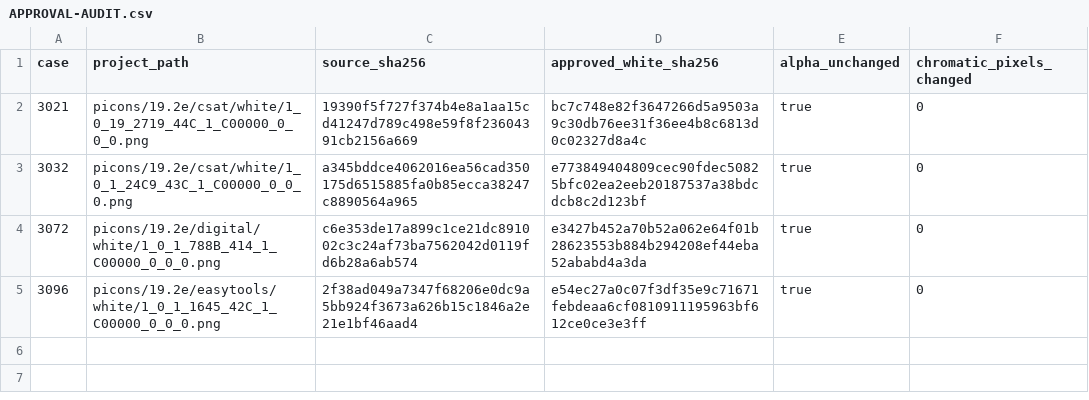
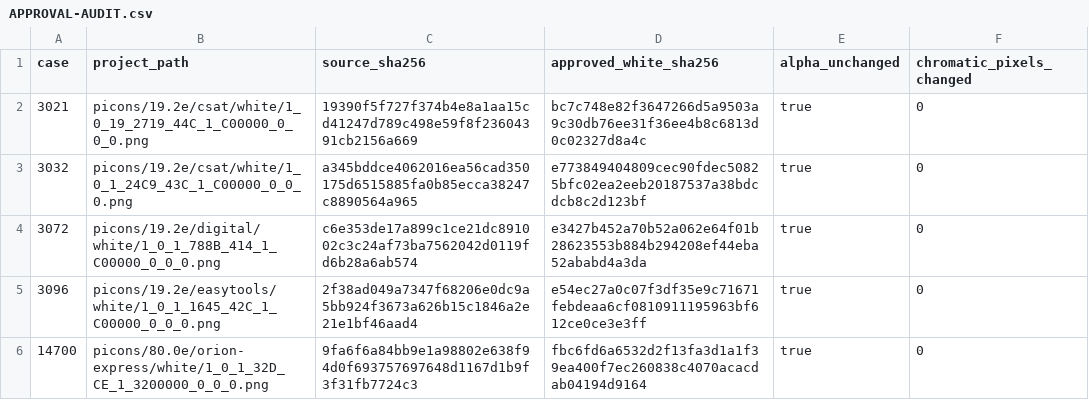
Before and after one commit to Evolution-by-Warder/PiconHub-Warder-Evolution, a CSV file: reports/warder-master-production/phase4-v10-approved-batch13/APPROVAL-AUDIT.csv, drawn as a sheet.

Commit message:
Apply manually approved V24 #14700 WHITE candidate

```diff
--- a/reports/warder-master-production/phase4-v10-approved-batch13/APPROVAL-AUDIT.csv
+++ b/reports/warder-master-production/phase4-v10-approved-batch13/APPROVAL-AUDIT.csv
@@ -5 +5,2 @@ case,project_path,source_sha256,approved_white_sha256,alpha_unchanged,chromatic_
 3096,picons/19.2e/easytools/white/1_0_1_1645_42C_1_C00000_0_0_0.png,2f38ad049a7347f68206e0dc9a5bb924f3673a626b15c1846a2e21e1bf46aad4,e54ec27a0c07f3df35e9c71671febdeaa6cf0810911195963bf612ce0ce3e3ff,true,0
+14700,picons/80.0e/orion-express/white/1_0_1_32D_CE_1_3200000_0_0_0.png,9fa6f6a84bb9e1a98802e638f94d0f693757697648d1167d1b9f3f31fb7724c3,fbc6fd6a6532d2f13fa3d1a1f39ea400f7ec260838c4070acacdab04194d9164,true,0
```
Also changed, not shown: 4 other files.
